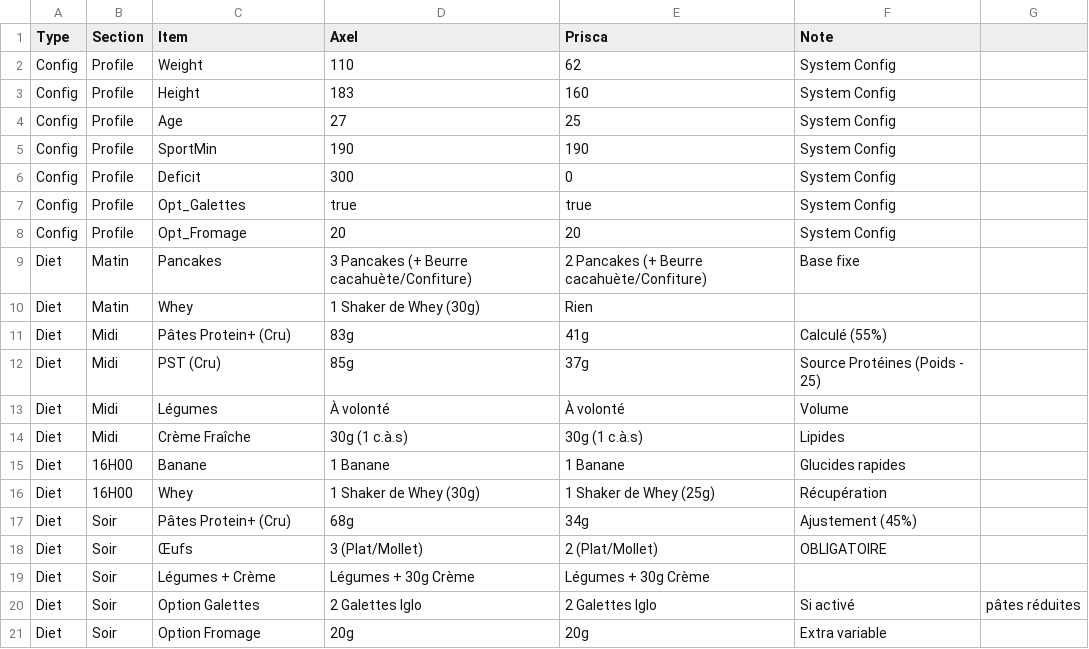
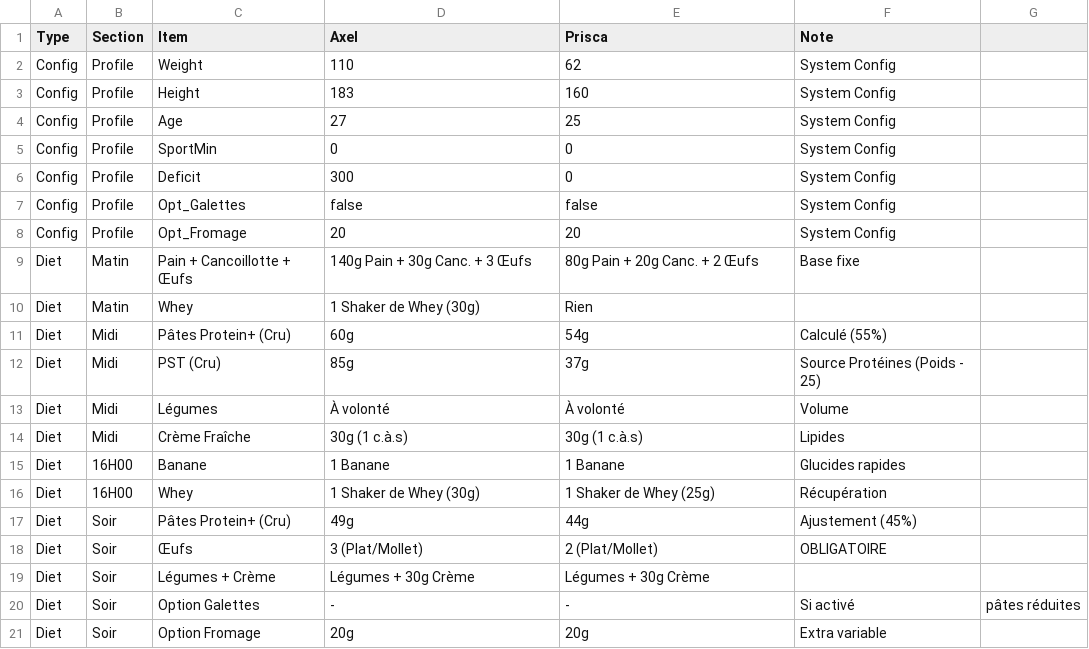
Before and after one commit to Karmadibsa/OptiCal-Center, a CSV file: public/diet.csv, drawn as a sheet.

Commit message:
Modify diet entries and options in diet.csv
Updated diet.csv to reflect new dietary options and adjustments.

```diff
--- a/public/diet.csv
+++ b/public/diet.csv
@@ -4,9 +4,9 @@ Config,Profile,Height,183,160,System Config
 Config,Profile,Age,27,25,System Config
-Config,Profile,SportMin,190,190,System Config
+Config,Profile,SportMin,0,0,System Config
 Config,Profile,Deficit,300,0,System Config
-Config,Profile,Opt_Galettes,true,true,System Config
+Config,Profile,Opt_Galettes,false,false,System Config
 Config,Profile,Opt_Fromage,20,20,System Config
-Diet,Matin,Pancakes,3 Pancakes (+ Beurre cacahuète/Confiture),2 Pancakes (+ Beurre cacahuète/Confiture),Base fixe
+Diet,Matin,Pain + Cancoillotte + Œufs,140g Pain + 30g Canc. + 3 Œufs,80g Pain + 20g Canc. + 2 Œufs,Base fixe
 Diet,Matin,Whey,1 Shaker de Whey (30g),Rien,
-Diet,Midi,Pâtes Protein+ (Cru),83g,41g,Calculé (55%)
+Diet,Midi,Pâtes Protein+ (Cru),60g,54g,Calculé (55%)
 Diet,Midi,PST (Cru),85g,37g,Source Protéines (Poids - 25)
@@ -16,6 +16,6 @@ Diet,16H00,Banane,1 Banane,1 Banane,Glucides rapides
 Diet,16H00,Whey,1 Shaker de Whey (30g),1 Shaker de Whey (25g),Récupération
-Diet,Soir,Pâtes Protein+ (Cru),68g,34g,Ajustement (45%)
+Diet,Soir,Pâtes Protein+ (Cru),49g,44g,Ajustement (45%)
 Diet,Soir,Œufs,3 (Plat/Mollet),2 (Plat/Mollet),OBLIGATOIRE
 Diet,Soir,Légumes + Crème,Légumes + 30g Crème,Légumes + 30g Crème,
-Diet,Soir,Option Galettes,2 Galettes Iglo,2 Galettes Iglo,Si activé, pâtes réduites
+Diet,Soir,Option Galettes,-,-,Si activé, pâtes réduites
 Diet,Soir,Option Fromage,20g,20g,Extra variable
```
